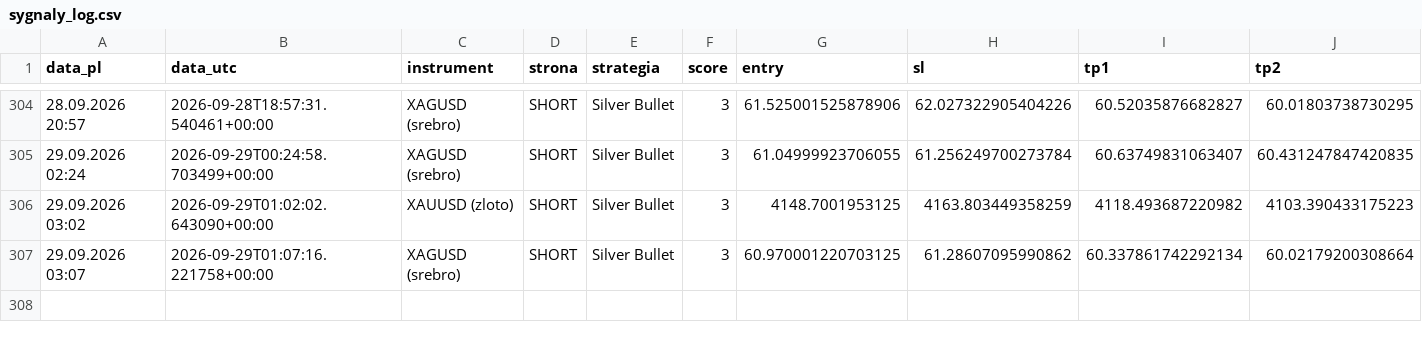
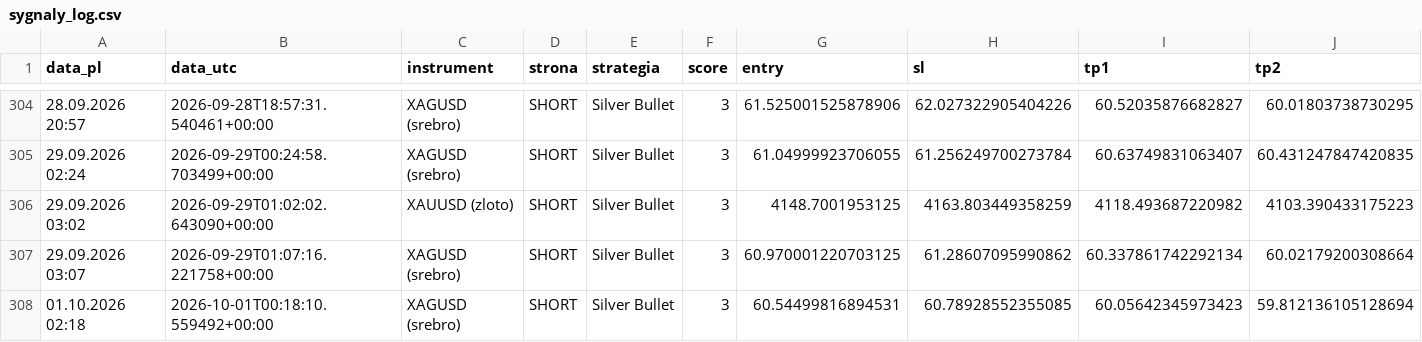
Before and after one commit to Aslaf2/sygna-y-bot, a CSV file: sygnaly_log.csv, drawn as a sheet; only a part is shown, gaps mark what is left out; rows hold the shown columns only; the diff names each change by its address in the sheet, - before the commit and + after, or states it on an @@ line.

```diff
--- a/sygnaly_log.csv
+++ b/sygnaly_log.csv
+row 308: 01.10.2026 02:18 | 2026-10-01T00:18:10.559492+00:00 | XAGUSD (srebro) | SHORT | Silver Bullet | 3 | 60.54499816894531 | 60.78928552355085 | 60.05642345973423 | 59.812136105128694
```
Also changed, not shown: 3 other files.
